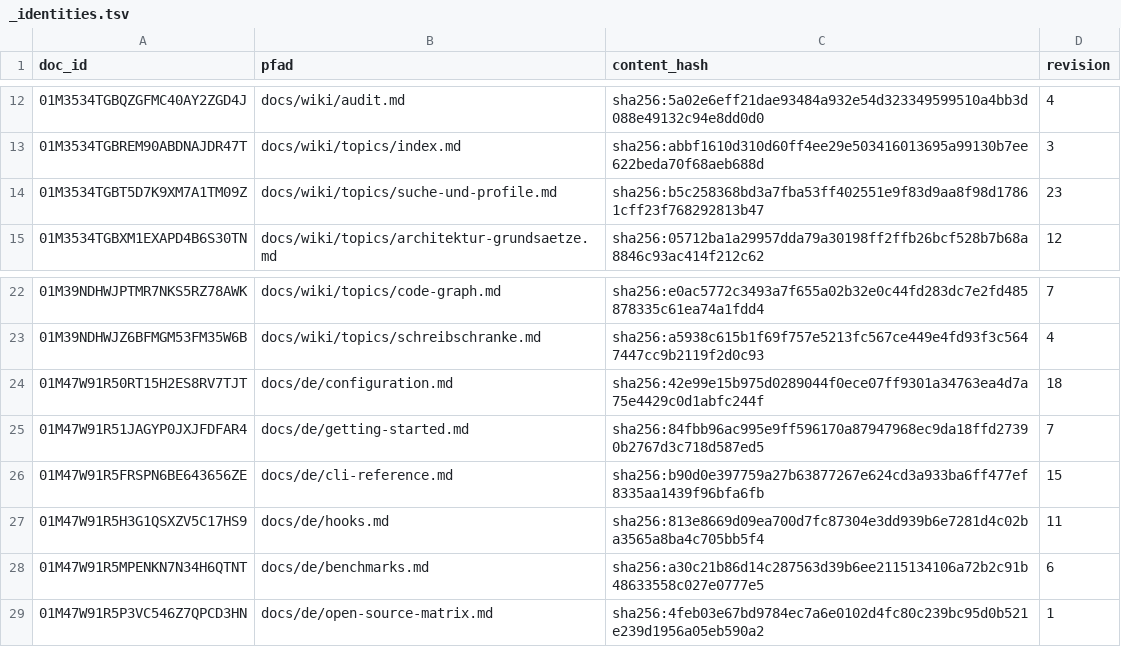
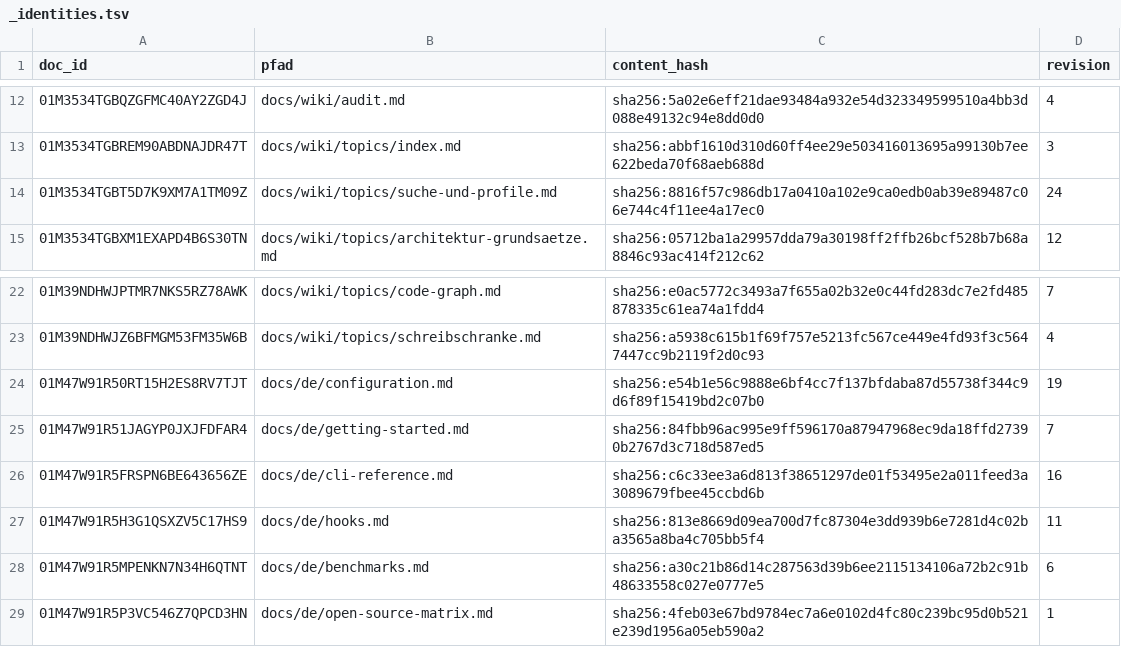
Before and after one commit to xidus90/loomux, a TSV file: _identities.tsv, drawn as a sheet; only a part is shown, gaps mark what is left out.

```diff
--- a/_identities.tsv
+++ b/_identities.tsv
@@ -13,3 +13,3 @@ doc_id	pfad	content_hash	revision
 01M3534TGBREM90ABDNAJDR47T	docs/wiki/topics/index.md	sha256:abbf1610d310d60ff4ee29e503416013695a99130b7ee622beda70f68aeb688d	3
-01M3534TGBT5D7K9XM7A1TM09Z	docs/wiki/topics/suche-und-profile.md	sha256:b5c258368bd3a7fba53ff402551e9f83d9aa8f98d17861cff23f768292813b47	23
+01M3534TGBT5D7K9XM7A1TM09Z	docs/wiki/topics/suche-und-profile.md	sha256:8816f57c986db17a0410a102e9ca0edb0ab39e89487c06e744c4f11ee4a17ec0	24
 01M3534TGBXM1EXAPD4B6S30TN	docs/wiki/topics/architektur-grundsaetze.md	sha256:05712ba1a29957dda79a30198ff2ffb26bcf528b7b68a8846c93ac414f212c62	12
@@ -23,5 +23,5 @@ doc_id	pfad	content_hash	revision
 01M39NDHWJZ6BFMGM53FM35W6B	docs/wiki/topics/schreibschranke.md	sha256:a5938c615b1f69f757e5213fc567ce449e4fd93f3c5647447cc9b2119f2d0c93	4
-01M47W91R50RT15H2ES8RV7TJT	docs/de/configuration.md	sha256:42e99e15b975d0289044f0ece07ff9301a34763ea4d7a75e4429c0d1abfc244f	18
+01M47W91R50RT15H2ES8RV7TJT	docs/de/configuration.md	sha256:e54b1e56c9888e6bf4cc7f137bfdaba87d55738f344c9d6f89f15419bd2c07b0	19
 01M47W91R51JAGYP0JXJFDFAR4	docs/de/getting-started.md	sha256:84fbb96ac995e9ff596170a87947968ec9da18ffd27390b2767d3c718d587ed5	7
-01M47W91R5FRSPN6BE643656ZE	docs/de/cli-reference.md	sha256:b90d0e397759a27b63877267e624cd3a933ba6ff477ef8335aa1439f96bfa6fb	15
+01M47W91R5FRSPN6BE643656ZE	docs/de/cli-reference.md	sha256:c6c33ee3a6d813f38651297de01f53495e2a011feed3a3089679fbee45ccbd6b	16
 01M47W91R5H3G1QSXZV5C17HS9	docs/de/hooks.md	sha256:813e8669d09ea700d7fc87304e3dd939b6e7281d4c02ba3565a8ba4c705bb5f4	11
```
Also changed, not shown: 43 other files.
